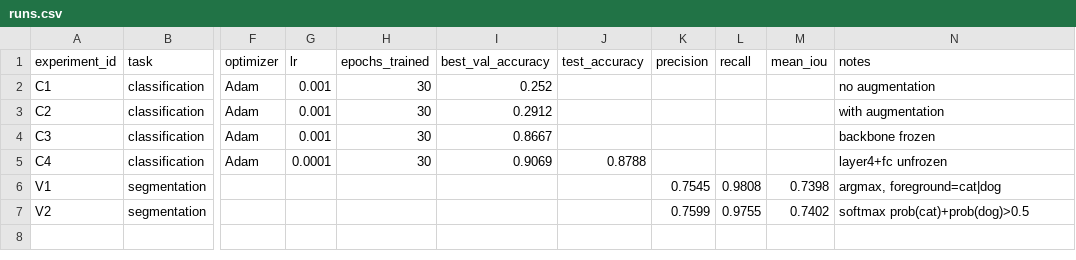
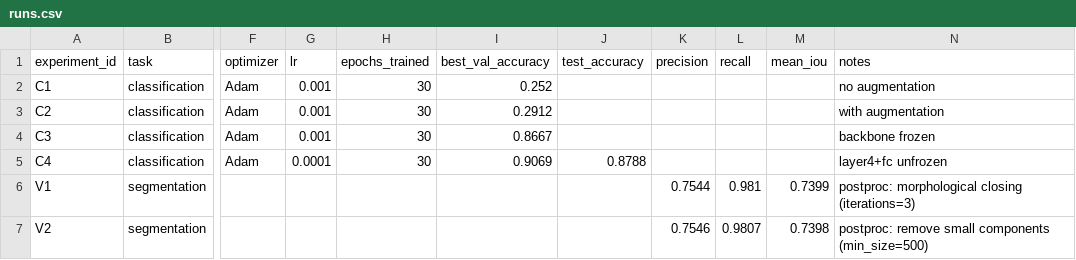
Before and after one commit to KiriII007/aie-group, a CSV file: homeworks/HW10-11/artifacts/runs.csv, drawn as a sheet; only a part is shown, gaps mark what is left out; the diff names each change by its address in the sheet, - before the commit and + after, or states it on an @@ line.

```diff
--- a/homeworks/HW10-11/artifacts/runs.csv
+++ b/homeworks/HW10-11/artifacts/runs.csv
-K6 (precision): 0.7545
+K6 (precision): 0.7544
-L6 (recall): 0.9808
+L6 (recall): 0.981
-M6 (mean_iou): 0.7398
+M6 (mean_iou): 0.7399
-N6 (notes): argmax, foreground=cat|dog
+N6 (notes): postproc: morphological closing (iterations=3)
-K7 (precision): 0.7599
+K7 (precision): 0.7546
-L7 (recall): 0.9755
+L7 (recall): 0.9807
-M7 (mean_iou): 0.7402
+M7 (mean_iou): 0.7398
-N7 (notes): softmax prob(cat)+prob(dog)>0.5
+N7 (notes): postproc: remove small components (min_size=500)
```
Also changed, not shown: homeworks/HW12/artifacts/runs.csv, 10 other files.
